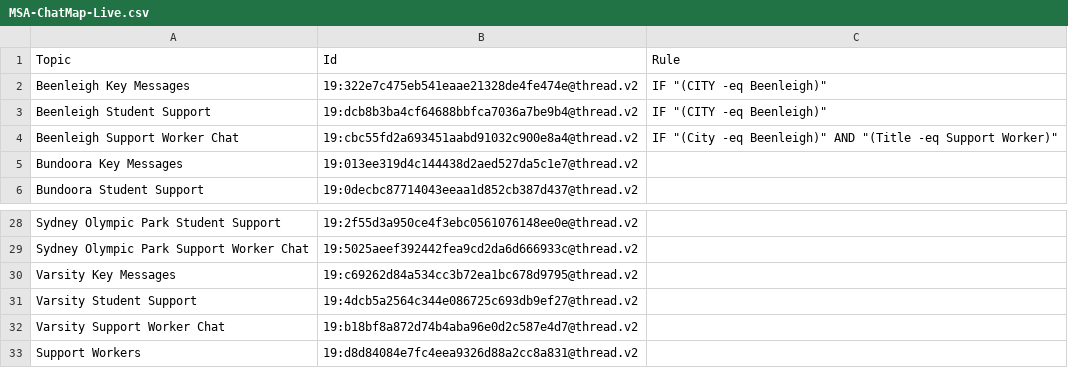
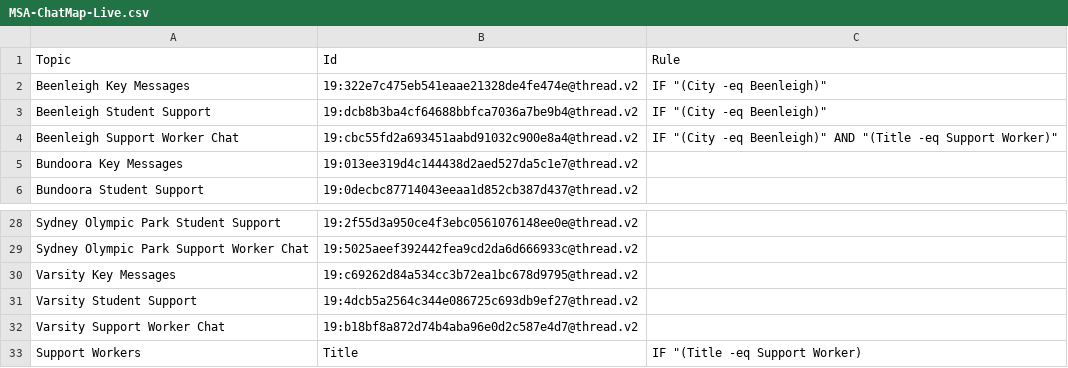
Before and after one commit to svanrooyen/msa-onboarding, a CSV file: MSA-ChatMap-Live.csv, drawn as a sheet; only a part is shown, gaps mark what is left out.

Commit message:
Fix formatting in Teams chat mapping and update onboarding email password

```diff
--- a/MSA-ChatMap-Live.csv
+++ b/MSA-ChatMap-Live.csv
@@ -1,4 +1,4 @@
 Topic,Id,Rule
-Beenleigh Key Messages,19:322e7c475eb541eaae21328de4fe474e@thread.v2,"IF ""(CITY -eq Beenleigh)"""
-Beenleigh Student Support,19:dcb8b3ba4cf64688bbfca7036a7be9b4@thread.v2,"IF ""(CITY -eq Beenleigh)"""
+Beenleigh Key Messages,19:322e7c475eb541eaae21328de4fe474e@thread.v2,"IF ""(City -eq Beenleigh)"""
+Beenleigh Student Support,19:dcb8b3ba4cf64688bbfca7036a7be9b4@thread.v2,"IF ""(City -eq Beenleigh)"""
 Beenleigh Support Worker Chat,19:cbc55fd2a693451aabd91032c900e8a4@thread.v2,"IF ""(City -eq Beenleigh)"" AND ""(Title -eq Support Worker)"""
@@ -32,2 +32,2 @@ Varsity Student Support,19:4dcb5a2564c344e086725c693db9ef27@thread.v2,
 Varsity Support Worker Chat,19:b18bf8a872d74b4aba96e0d2c587e4d7@thread.v2,
-Support Workers,19:d8d84084e7fc4eea9326d88a2cc8a831@thread.v2,
+Support Workers,Title,"IF ""(Title -eq Support Worker)"
```
Also changed, not shown: onboarding.csv, 2 other files.
